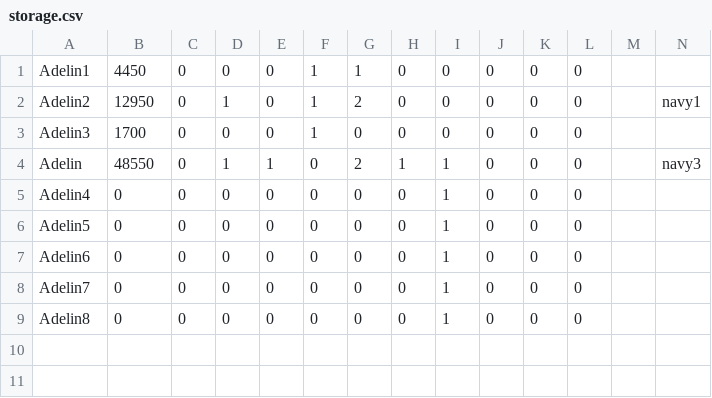
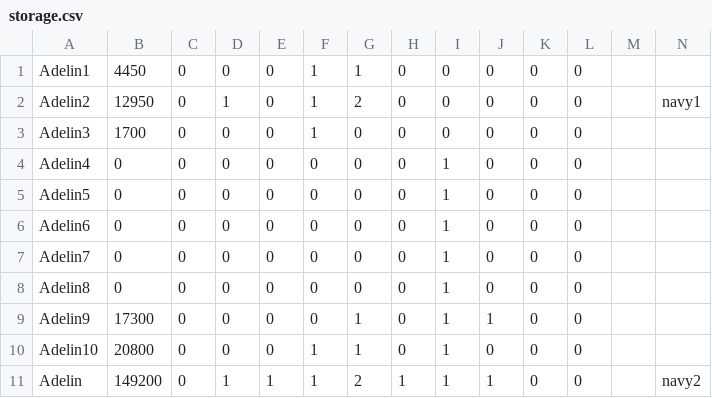
Before and after one commit to HojdaAdelin/GalaxyImpact, a CSV file: storage.csv, drawn as a sheet; removed rows and columns are numbered as before the commit, all else as after; the diff names each change by its address in the sheet, - before the commit and + after, or states it on an @@ line.

```diff
--- a/storage.csv
+++ b/storage.csv
-row 4: Adelin | 48550 | 0 | 1 | 1 | 0 | 2 | 1 | 1 | 0 | 0 | 0 |  | navy3
+row 9: Adelin9 | 17300 | 0 | 0 | 0 | 0 | 1 | 0 | 1 | 1 | 0 | 0
+row 10: Adelin10 | 20800 | 0 | 0 | 0 | 1 | 1 | 0 | 1 | 0 | 0 | 0
+row 11: Adelin | 149200 | 0 | 1 | 1 | 1 | 2 | 1 | 1 | 1 | 0 | 0 |  | navy2
```
Also changed, not shown: 12 other files.
